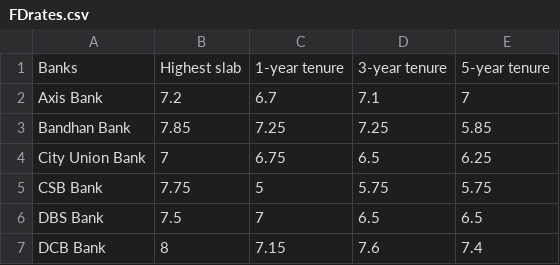
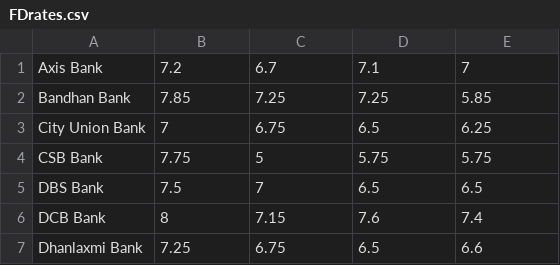
Before and after one commit to RazerXP/Finkie, a CSV file: assets/FDrates.csv, drawn as a sheet; only a part is shown; the shorter side is filled out with more unchanged rows; the diff covers the shown part only.

```diff
--- a/assets/FDrates.csv
+++ b/assets/FDrates.csv
@@ -1,2 +1 @@
-Banks,Highest slab,1-year tenure,3-year tenure,5-year tenure
 Axis Bank,7.2,6.7,7.1,7
```
Also changed, not shown: 19 edited cells elsewhere in this file, assets/MFroi.csv, 39 other files.
